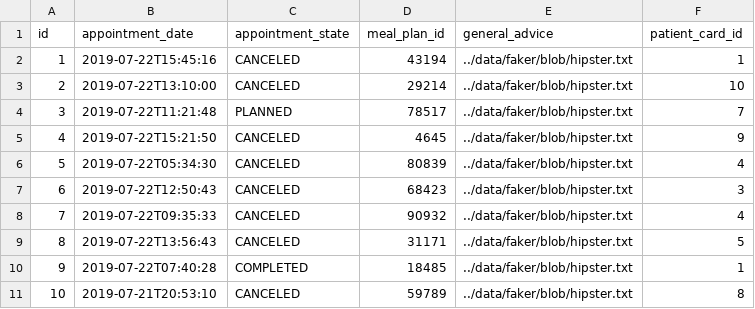
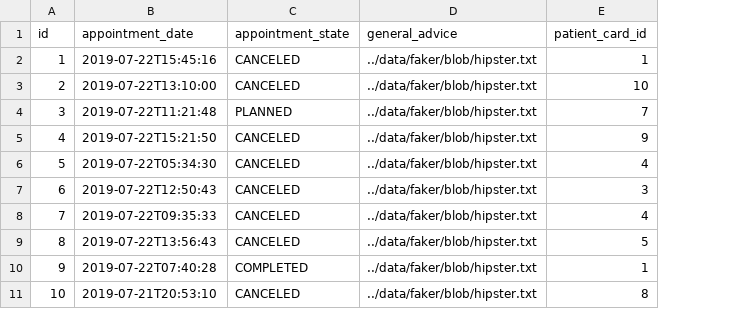
Before and after one commit to kp-marczynski/dietify, a CSV file: appointments/src/main/resources/config/liquibase/data/faker/appointment.csv, drawn as a sheet; the diff names each change by its address in the sheet, - before the commit and + after, or states it on an @@ line.

Commit message:
#90 removed mealPlanId from Appointment

```diff
--- a/appointments/src/main/resources/config/liquibase/data/faker/appointment.csv
+++ b/appointments/src/main/resources/config/liquibase/data/faker/appointment.csv
-column D (meal_plan_id), rows 2-11: 43194 | 29214 | 78517 | 4645 | 80839 | 68423 | 90932 | 31171 | 18485 | 59789
```
Also changed, not shown: 22 other files.
